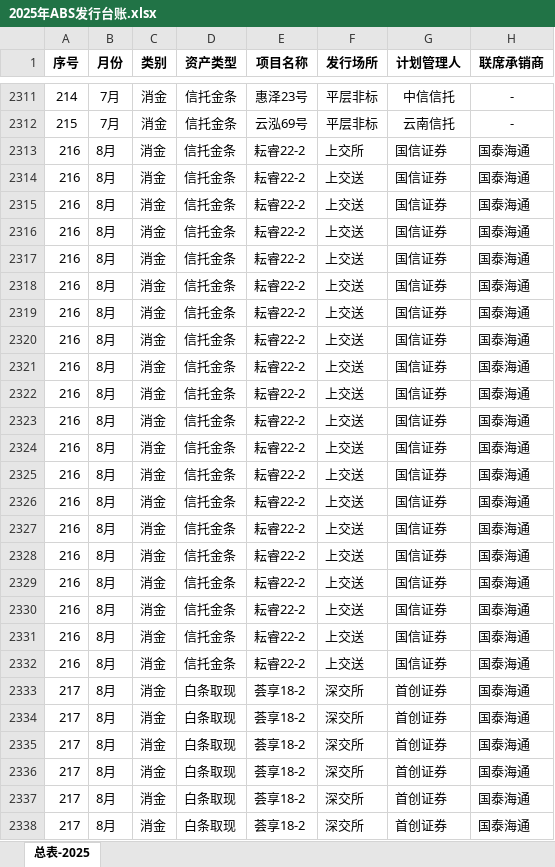
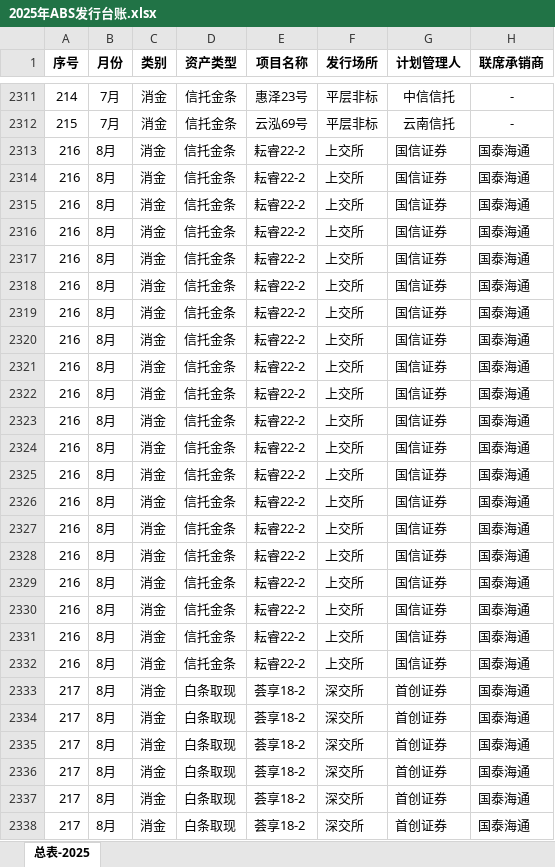
Before and after one commit to codebluce/ABS-Toolbox, an Excel workbook: deliverables/ledger/01_source/2025年ABS发行台账.xlsx, sheet 总表-2025, drawn as a sheet; only a part is shown, gaps mark what is left out; values as stored, in another font and other column widths than the file's, no borders; the diff covers the shown part only; the diff names each change by its address in the sheet, - before the commit and + after, or states it on an @@ line.

Commit message:
data: update Oct 16 ledger bookkeeping peers and JoySpace profiles

```diff
--- a/deliverables/ledger/01_source/2025年ABS发行台账.xlsx (sheet 总表-2025)
+++ b/deliverables/ledger/01_source/2025年ABS发行台账.xlsx (sheet 总表-2025)
-F2314:F2332 (发行场所): 上交送
+F2314:F2332 (发行场所): 上交所
```
Also changed, not shown: 46 edited cells elsewhere in this sheet, 56 other files.
